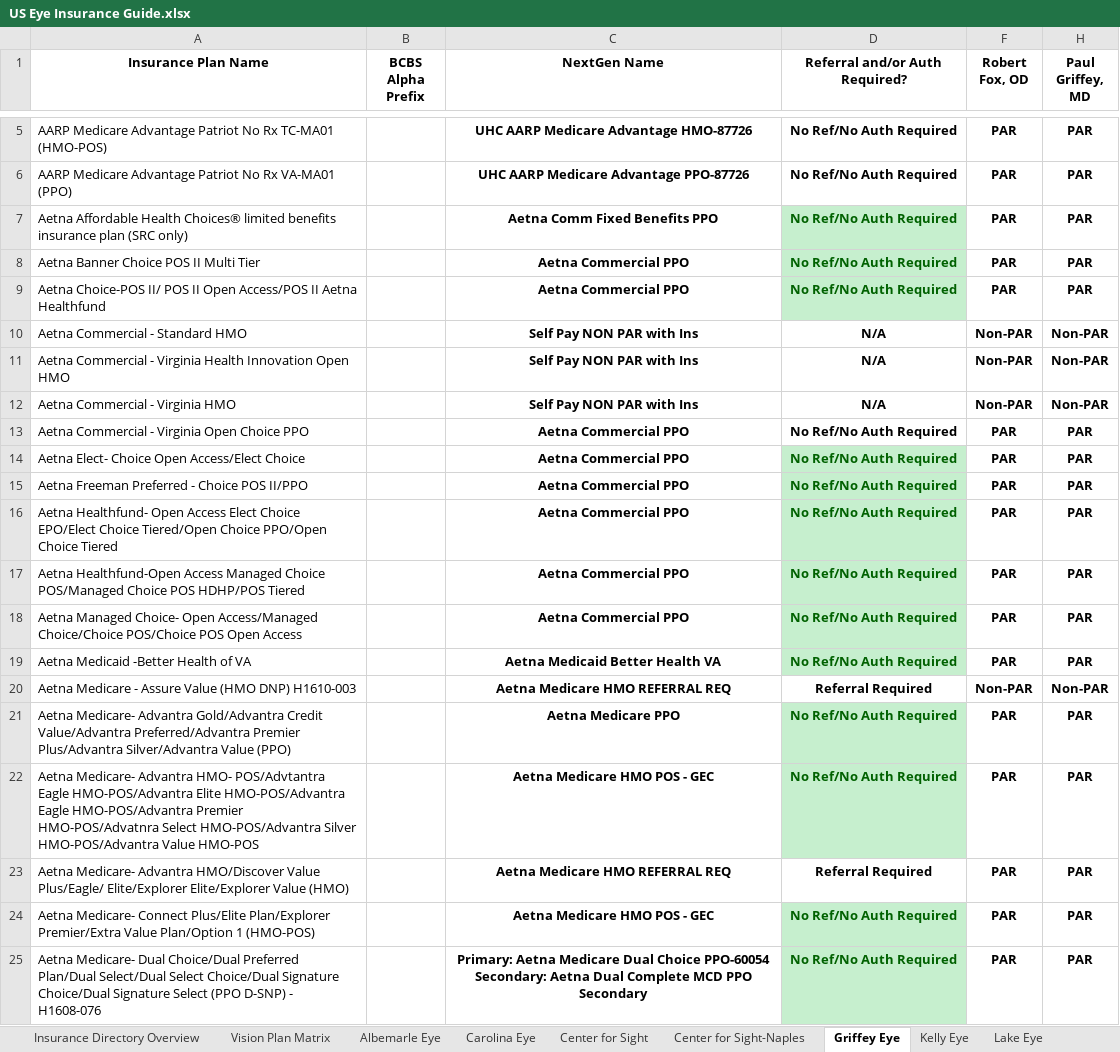
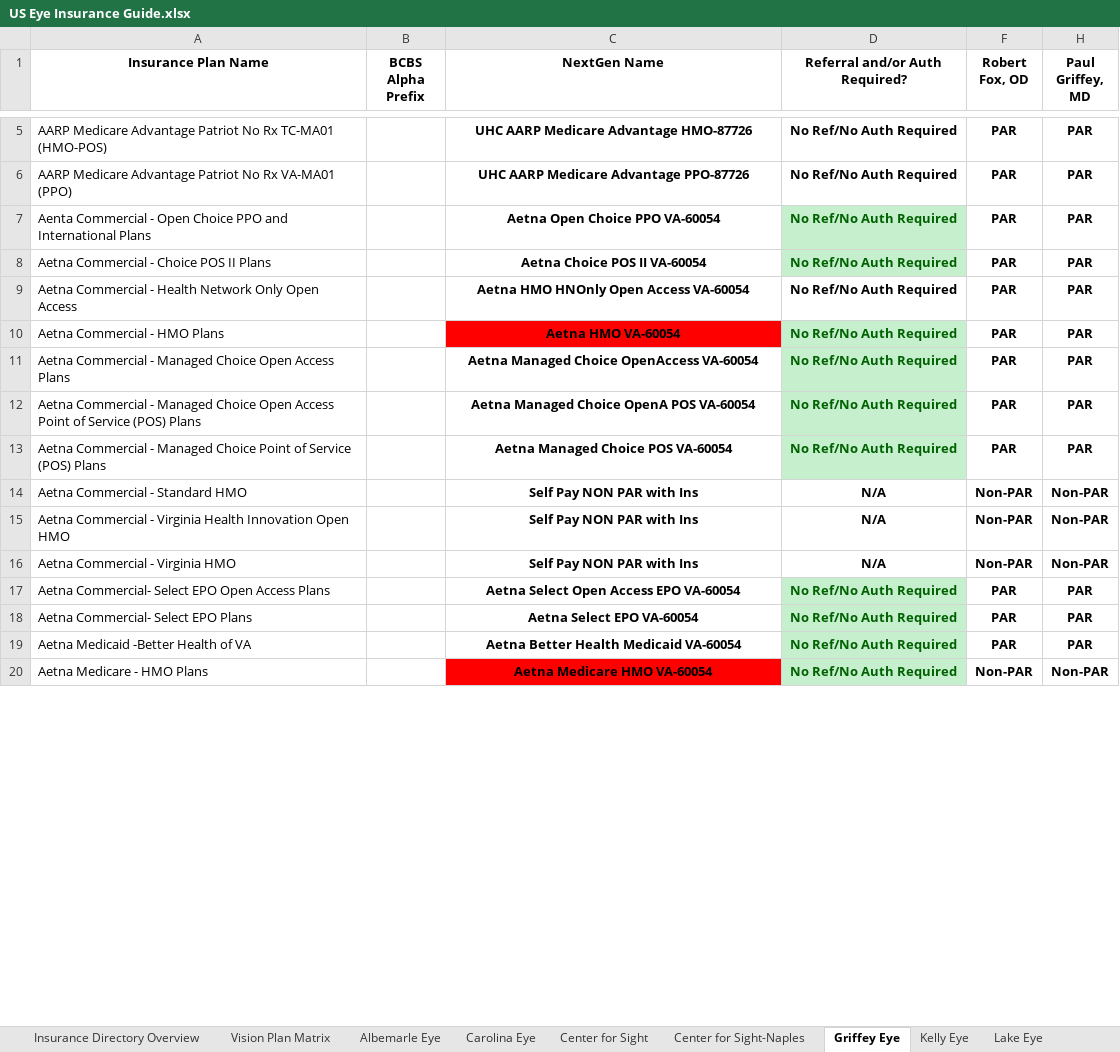
Before and after one commit to wak1616/PAC, an Excel workbook: US Eye Insurance Guide.xlsx, sheet Griffey Eye, drawn as a sheet; only a part is shown, gaps mark what is left out; values as stored, in another font and other column widths than the file's, no borders; conditional formats not drawn; removed rows and columns are numbered as before the commit, all else as after; the diff covers the shown part only; the diff names each change by its address in the sheet, - before the commit and + after, or states it on an @@ line.

```diff
--- a/US Eye Insurance Guide.xlsx (sheet Griffey Eye)
+++ b/US Eye Insurance Guide.xlsx (sheet Griffey Eye)
-A7 (Insurance Plan Name): Aetna Affordable Health Choices® limited benefits insurance plan (SRC only)
+A7 (Insurance Plan Name): Aenta Commercial - Open Choice PPO and International Plans
-C7 (NextGen Name): Aetna Comm Fixed Benefits PPO
+C7 (NextGen Name): Aetna Open Choice PPO VA-60054
-A8 (Insurance Plan Name): Aetna Banner Choice POS II Multi Tier
+A8 (Insurance Plan Name): Aetna Commercial - Choice POS II Plans
-C8 (NextGen Name): Aetna Commercial PPO
+C8 (NextGen Name): Aetna Choice POS II VA-60054
+row 9: Aetna Commercial - Health Network Only Open Access |  | Aetna HMO HNOnly Open Access VA-60054 | No Ref/No Auth Required | PAR | PAR
+row 10: Aetna Commercial - HMO Plans |  | Aetna HMO VA-60054 | No Ref/No Auth Required | PAR | PAR
+row 11: Aetna Commercial - Managed Choice Open Access Plans |  | Aetna Managed Choice OpenAccess VA-60054 | No Ref/No Auth Required | PAR | PAR
+row 12: Aetna Commercial - Managed Choice Open Access Point of Service (POS) Plans |  | Aetna Managed Choice OpenA POS VA-60054 | No Ref/No Auth Required | PAR | PAR
-A13 (Insurance Plan Name): Aetna Choice-POS II/ POS II Open Access/POS II Aetna Healthfund
+A13 (Insurance Plan Name): Aetna Commercial - Managed Choice Point of Service (POS) Plans
-C13 (NextGen Name): Aetna Commercial PPO
+C13 (NextGen Name): Aetna Managed Choice POS VA-60054
-A17 (Insurance Plan Name): Aetna Commercial - Virginia Open Choice PPO
+A17 (Insurance Plan Name): Aetna Commercial- Select EPO Open Access Plans
-C17 (NextGen Name): Aetna Commercial PPO
+C17 (NextGen Name): Aetna Select Open Access EPO VA-60054
@@ D17 fill: none → #C6EFCE, text colour: black → #006100 @@
-row 14: Aetna Elect- Choice Open Access/Elect Choice |  | Aetna Commercial PPO | No Ref/No Auth Required | PAR | PAR
-A18 (Insurance Plan Name): Aetna Freeman Preferred - Choice POS II/PPO
+A18 (Insurance Plan Name): Aetna Commercial- Select EPO Plans
-C18 (NextGen Name): Aetna Commercial PPO
+C18 (NextGen Name): Aetna Select EPO VA-60054
-row 16: Aetna Healthfund- Open Access Elect Choice EPO/Elect Choice Tiered/Open Choice PPO/Open Choice Tiered |  | Aetna Commercial PPO | No Ref/No Auth Required | PAR | PAR
-row 17: Aetna Healthfund-Open Access Managed Choice POS/Managed Choice POS HDHP/POS Tiered |  | Aetna Commercial PPO | No Ref/No Auth Required | PAR | PAR
-row 18: Aetna Managed Choice- Open Access/Managed Choice/Choice POS/Choice POS Open Access |  | Aetna Commercial PPO | No Ref/No Auth Required | PAR | PAR
-C19 (NextGen Name): Aetna Medicaid Better Health VA
+C19 (NextGen Name): Aetna Better Health Medicaid VA-60054
-A20 (Insurance Plan Name): Aetna Medicare - Assure Value (HMO DNP) H1610-003
+A20 (Insurance Plan Name): Aetna Medicare - HMO Plans
-C20 (NextGen Name): Aetna Medicare HMO REFERRAL REQ
+C20 (NextGen Name): Aetna Medicare HMO VA-60054
-C20 fill: none
+C20 fill: #FF0000
-D20 (Referral and/or Auth Required?): Referral Required
+D20 (Referral and/or Auth Required?): No Ref/No Auth Required
@@ D20 fill: none → #C6EFCE, text colour: black → #006100 @@
-row 21: Aetna Medicare- Advantra Gold/Advantra Credit Value/Advantra Preferred/Advantra Premier Plus/Advantra Silver/Advantra Value (PPO) |  | Aetna Medicare PPO | No Ref/No Auth Required | PAR | PAR
-row 22: Aetna Medicare- Advantra HMO- POS/Advtantra Eagle HMO-POS/Advantra Elite HMO-POS/Advantra Eagle HMO-POS/Advantra Premier HMO-POS/Advatnra Select HMO-POS/Advantra Silver HMO-POS/Advantra Value HMO-POS |  | Aetna Medicare HMO POS - GEC | No Ref/No Auth Required | PAR | PAR
-row 23: Aetna Medicare- Advantra HMO/Discover Value Plus/Eagle/ Elite/Explorer Elite/Explorer Value (HMO) |  | Aetna Medicare HMO REFERRAL REQ | Referral Required | PAR | PAR
-row 24: Aetna Medicare- Connect Plus/Elite Plan/Explorer Premier/Extra Value Plan/Option 1 (HMO-POS) |  | Aetna Medicare HMO POS - GEC | No Ref/No Auth Required | PAR | PAR
-row 25: Aetna Medicare- Dual Choice/Dual Preferred Plan/Dual Select/Dual Select Choice/Dual Signature Choice/Dual Signature Select (PPO D-SNP) - H1608-076 |  | Primary: Aetna Medicare Dual Choice PPO-60054 Secondary: Aetna Dual Complete MCD PPO Secondary | No Ref/No Auth Required | PAR | PAR
```
Also changed, not shown: 20 added rows, 30 removed rows, 3 moved rows, 8 hidden or unhidden rows, 52 edited cells and cell formats elsewhere in this sheet, sheet Center for Sight, sheet Carolina Eye, sheet Supplemental Plans, sheet Center for Sight-Naples, sheet Retina Health Center, sheet Lake Eye, 7 more sheets, hidden cells.
